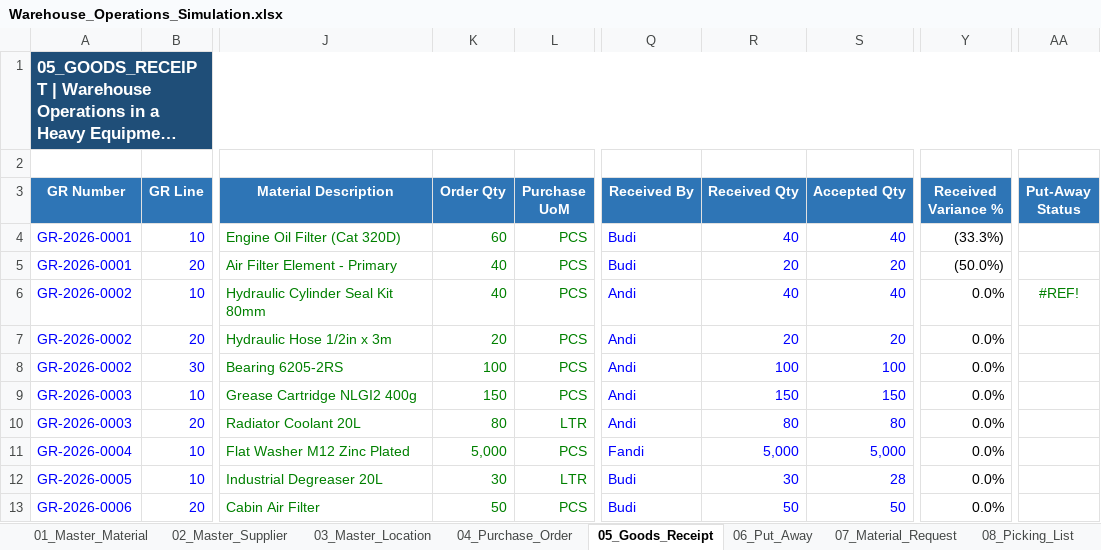
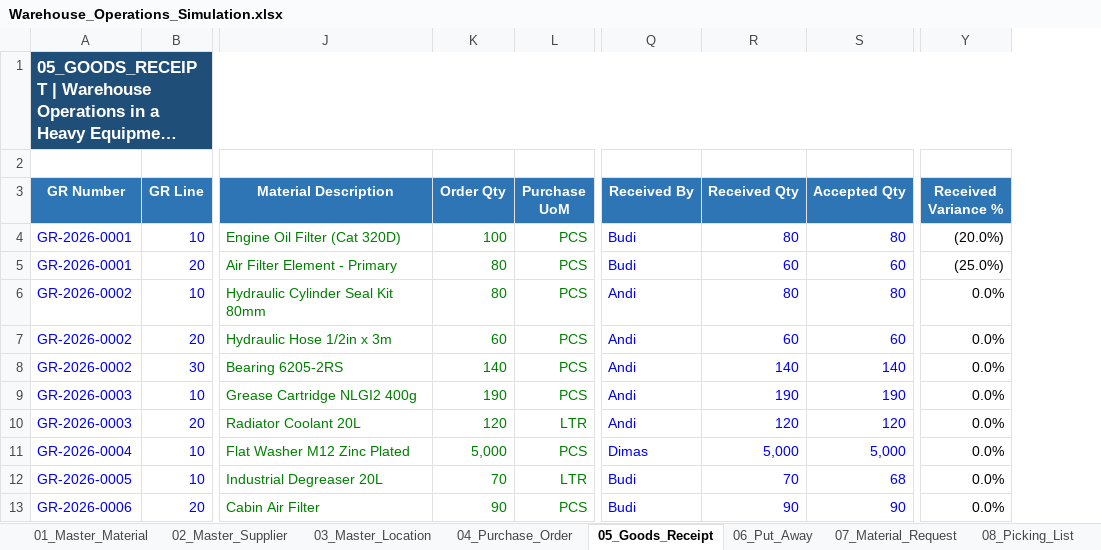
Before and after one commit to fikri-fajar/warehouse-operations-simulation, an Excel workbook: Warehouse_Operations_Simulation.xlsx, sheet 05_Goods_Receipt, drawn as a sheet; only a part is shown, gaps mark what is left out; long unchanged cells end in …; values as stored, in another font and other column widths than the file's, no borders; conditional formats and table styles not drawn; removed rows and columns are numbered as before the commit, all else as after; the diff covers the shown part only; the diff names each change by its address in the sheet, - before the commit and + after, or states it on an @@ line.

```diff
--- a/Warehouse_Operations_Simulation.xlsx (sheet 05_Goods_Receipt)
+++ b/Warehouse_Operations_Simulation.xlsx (sheet 05_Goods_Receipt)
-column AA (Put-Away Status), row 6: #REF!
-K4 (Order Qty): 60
+K4 (Order Qty): 100
-R4 (Received Qty): 40
+R4 (Received Qty): 80
-S4 (Accepted Qty): 40
+S4 (Accepted Qty): 80
-Y4 (Received Variance %): (33.3%)
+Y4 (Received Variance %): (20.0%)
-K5:K6 (Order Qty): 40
+K5:K6 (Order Qty): 80
-R5 (Received Qty): 20
+R5 (Received Qty): 60
-S5 (Accepted Qty): 20
+S5 (Accepted Qty): 60
-Y5 (Received Variance %): (50.0%)
+Y5 (Received Variance %): (25.0%)
-R6 (Received Qty): 40
+R6 (Received Qty): 80
-S6 (Accepted Qty): 40
+S6 (Accepted Qty): 80
-K7 (Order Qty): 20
+K7 (Order Qty): 60
-R7 (Received Qty): 20
+R7 (Received Qty): 60
-S7 (Accepted Qty): 20
+S7 (Accepted Qty): 60
-K8 (Order Qty): 100
+K8 (Order Qty): 140
-R8 (Received Qty): 100
+R8 (Received Qty): 140
-S8 (Accepted Qty): 100
+S8 (Accepted Qty): 140
-K9 (Order Qty): 150
+K9 (Order Qty): 190
-R9 (Received Qty): 150
+R9 (Received Qty): 190
-S9 (Accepted Qty): 150
+S9 (Accepted Qty): 190
-K10 (Order Qty): 80
+K10 (Order Qty): 120
-R10 (Received Qty): 80
+R10 (Received Qty): 120
-S10 (Accepted Qty): 80
+S10 (Accepted Qty): 120
-Q11 (Received By): Fandi
+Q11 (Received By): Dimas
-K12 (Order Qty): 30
+K12 (Order Qty): 70
-R12 (Received Qty): 30
+R12 (Received Qty): 70
-S12 (Accepted Qty): 28
+S12 (Accepted Qty): 68
-K13 (Order Qty): 50
+K13 (Order Qty): 90
-R13 (Received Qty): 50
+R13 (Received Qty): 90
-S13 (Accepted Qty): 50
+S13 (Accepted Qty): 90
```
Also changed, not shown: 3 added rows and 15 edited cells elsewhere in this sheet, sheet 10_Stock_Card, sheet 07_Material_Request, sheet 04_Purchase_Order, sheet 06_Put_Away, sheet 08_Picking_List, sheet 09_Goods_Issue, 2 more sheets, formulas that keep their value, hidden cells.
